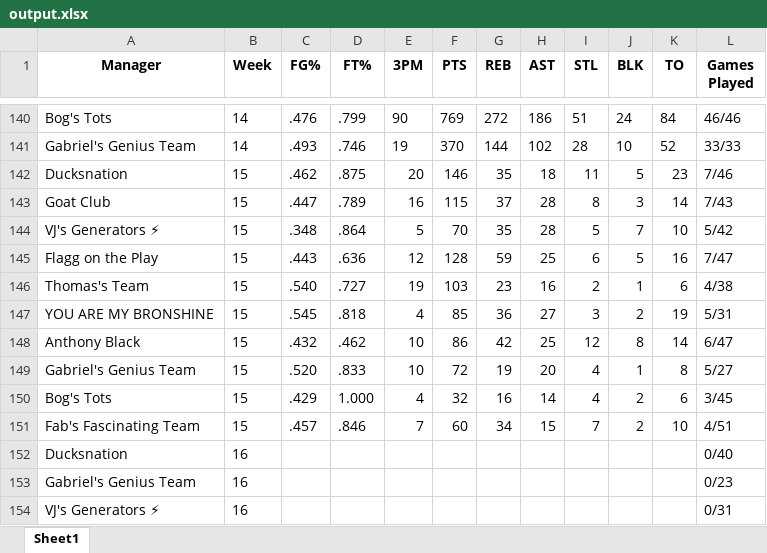
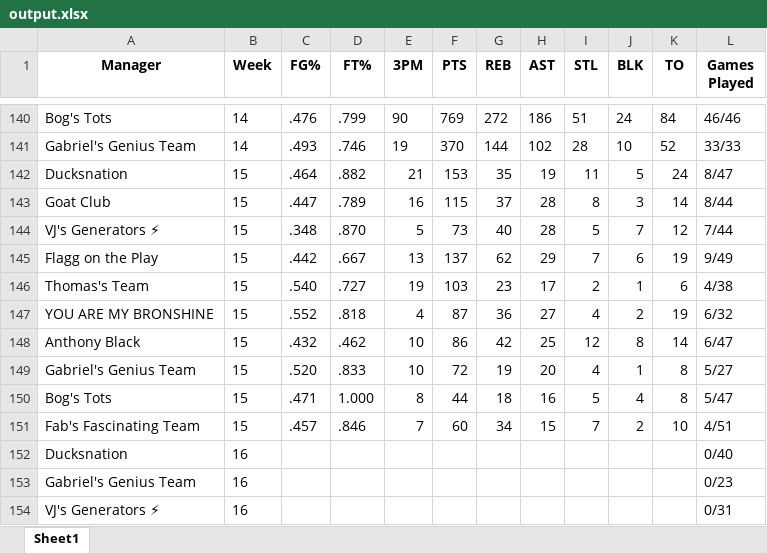
Before and after one commit to jyoun110/FantasyComp, an Excel workbook: output.xlsx, sheet Sheet1, drawn as a sheet; only a part is shown, gaps mark what is left out; values as stored, in another font and other column widths than the file's, no borders; removed rows and columns are numbered as before the commit, all else as after; the diff names each change by its address in the sheet, - before the commit and + after, or states it on an @@ line.

Commit message:
Daily data update

```diff
--- a/output.xlsx (sheet Sheet1)
+++ b/output.xlsx (sheet Sheet1)
-C142 (FG%): .462
+C142 (FG%): .464
-D142 (FT%): .875
+D142 (FT%): .882
-E142 (3PM): 20
+E142 (3PM): 21
-F142 (PTS): 146
+F142 (PTS): 153
-H142 (AST): 18
+H142 (AST): 19
-K142 (TO): 23
+K142 (TO): 24
-L142 (Games Played): 7/46
+L142 (Games Played): 8/47
-L143 (Games Played): 7/43
+L143 (Games Played): 8/44
-D144 (FT%): .864
+D144 (FT%): .870
-F144 (PTS): 70
+F144 (PTS): 73
-G144 (REB): 35
+G144 (REB): 40
-K144 (TO): 10
+K144 (TO): 12
-L144 (Games Played): 5/42
+L144 (Games Played): 7/44
-row 145: Flagg on the Play | 15 | .443 | .636 | 12 | 128 | 59 | 25 | 6 | 5 | 16 | 7/47
+row 145: Flagg on the Play | 15 | .442 | .667 | 13 | 137 | 62 | 29 | 7 | 6 | 19 | 9/49
-H146 (AST): 16
+H146 (AST): 17
-C147 (FG%): .545
+C147 (FG%): .552
-F147 (PTS): 85
+F147 (PTS): 87
-I147 (STL): 3
+I147 (STL): 4
-L147 (Games Played): 5/31
+L147 (Games Played): 6/32
-row 150: Bog's Tots | 15 | .429 | 1.000 | 4 | 32 | 16 | 14 | 4 | 2 | 6 | 3/45
+row 150: Bog's Tots | 15 | .471 | 1.000 | 8 | 44 | 18 | 16 | 5 | 4 | 8 | 5/47
```
